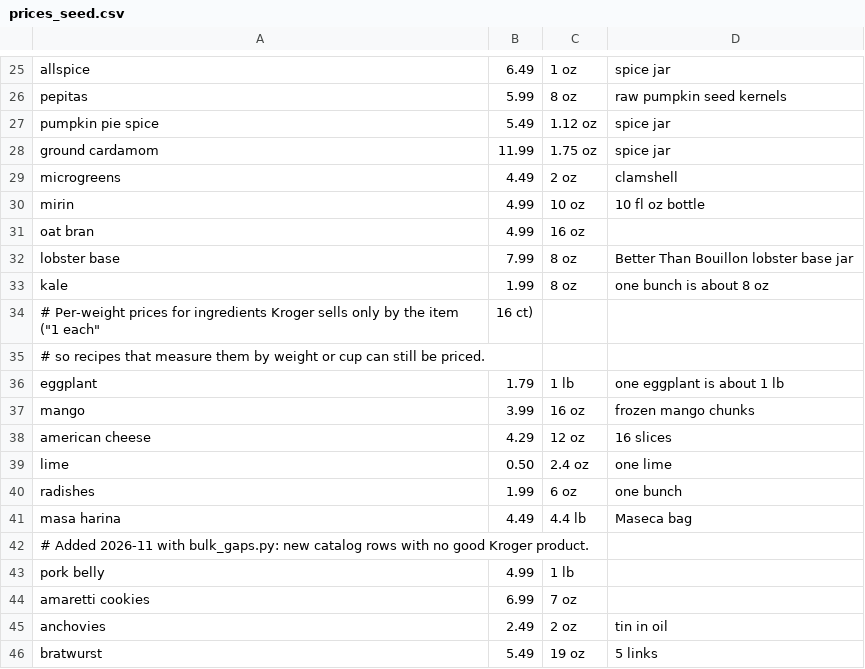
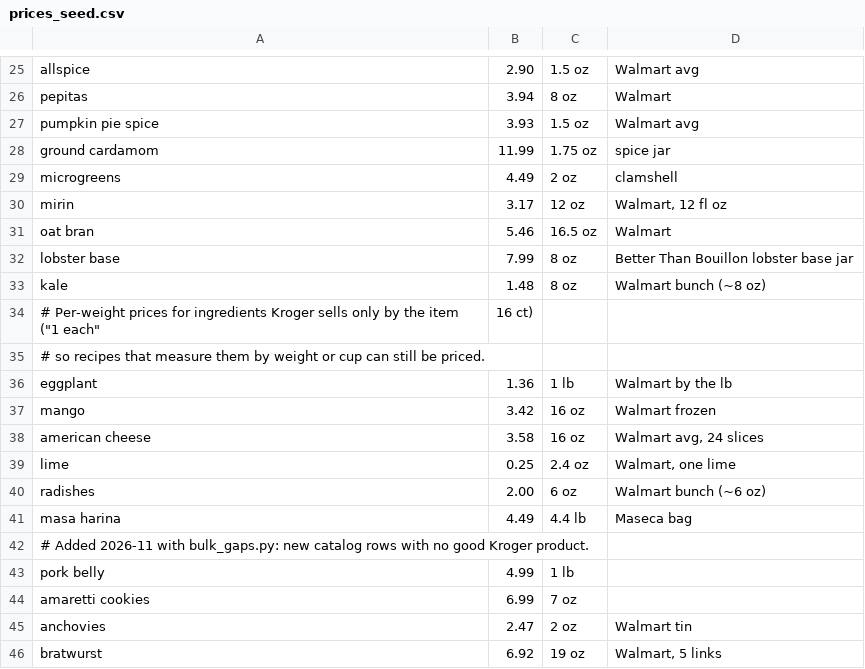
Before and after one commit to FoolsFlagonStudio/Victual, a CSV file: data_pipeline/prices_seed.csv, drawn as a sheet; only a part is shown, gaps mark what is left out; the diff covers the shown part only; the diff names each change by its address in the sheet, - before the commit and + after, or states it on an @@ line.

```diff
--- a/data_pipeline/prices_seed.csv
+++ b/data_pipeline/prices_seed.csv
-B25: 6.49
+B25: 2.90
-C25: 1 oz
+C25: 1.5 oz
-D25: spice jar
+D25: Walmart avg
-B26: 5.99
+B26: 3.94
-D26: raw pumpkin seed kernels
+D26: Walmart
-B27: 5.49
+B27: 3.93
-C27: 1.12 oz
+C27: 1.5 oz
-D27: spice jar
+D27: Walmart avg
-B30: 4.99
+B30: 3.17
-C30: 10 oz
+C30: 12 oz
-D30: 10 fl oz bottle
+D30: Walmart, 12 fl oz
-B31: 4.99
+B31: 5.46
-C31: 16 oz
+C31: 16.5 oz
-D31: (empty)
+D31: Walmart
-B33: 1.99
+B33: 1.48
-D33: one bunch is about 8 oz
+D33: Walmart bunch (~8 oz)
-B36: 1.79
+B36: 1.36
-D36: one eggplant is about 1 lb
+D36: Walmart by the lb
-B37: 3.99
+B37: 3.42
-D37: frozen mango chunks
+D37: Walmart frozen
-B38: 4.29
+B38: 3.58
-C38: 12 oz
+C38: 16 oz
-D38: 16 slices
+D38: Walmart avg, 24 slices
-B39: 0.50
+B39: 0.25
-D39: one lime
+D39: Walmart, one lime
-B40: 1.99
+B40: 2.00
-D40: one bunch
+D40: Walmart bunch (~6 oz)
-B45: 2.49
+B45: 2.47
-D45: tin in oil
+D45: Walmart tin
-B46: 5.49
+B46: 6.92
-D46: 5 links
+D46: Walmart, 5 links
```
Also changed, not shown: 7 added rows and 87 edited cells elsewhere in this file, data_pipeline/ingredients_seed.csv, data_pipeline/portions_extra.csv.
